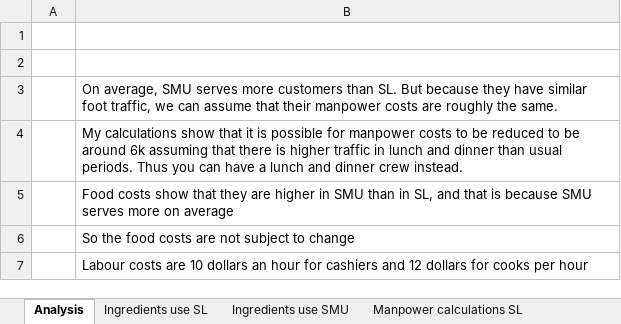
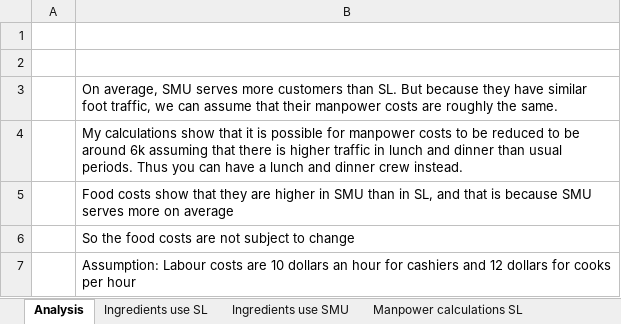
Before and after one commit to tanyin-smu/soiSMA, an Excel workbook: Data/Matt's calculations.xlsx, sheet Analysis, drawn as a sheet; values as stored, in another font and other column widths than the file's, no borders; the diff names each change by its address in the sheet, - before the commit and + after, or states it on an @@ line.

Commit message:
Update Matt's calculations.xlsx

```diff
--- a/Data/Matt's calculations.xlsx (sheet Analysis)
+++ b/Data/Matt's calculations.xlsx (sheet Analysis)
-B7: Labour costs…
+B7: Assumption: Labour costs…
```
